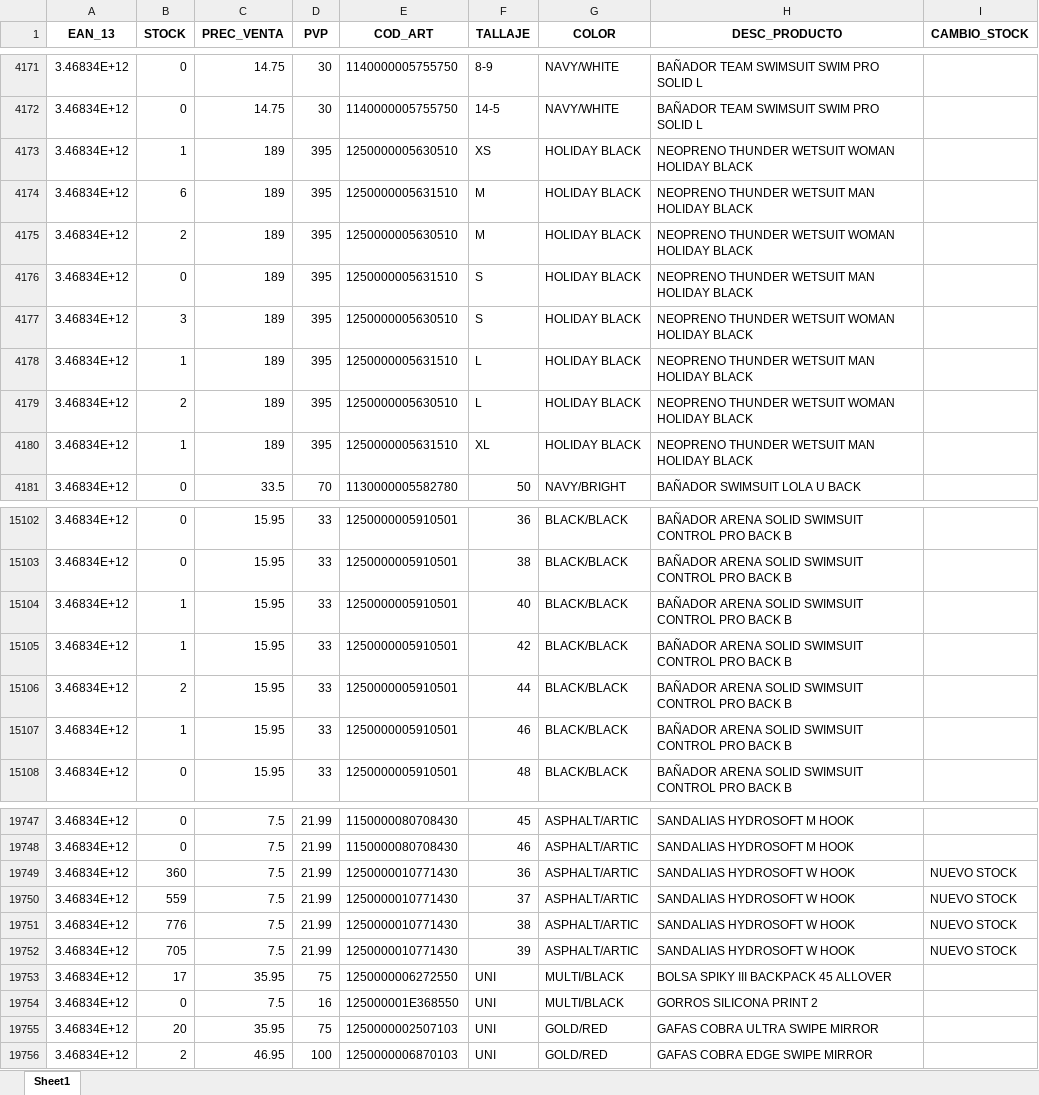
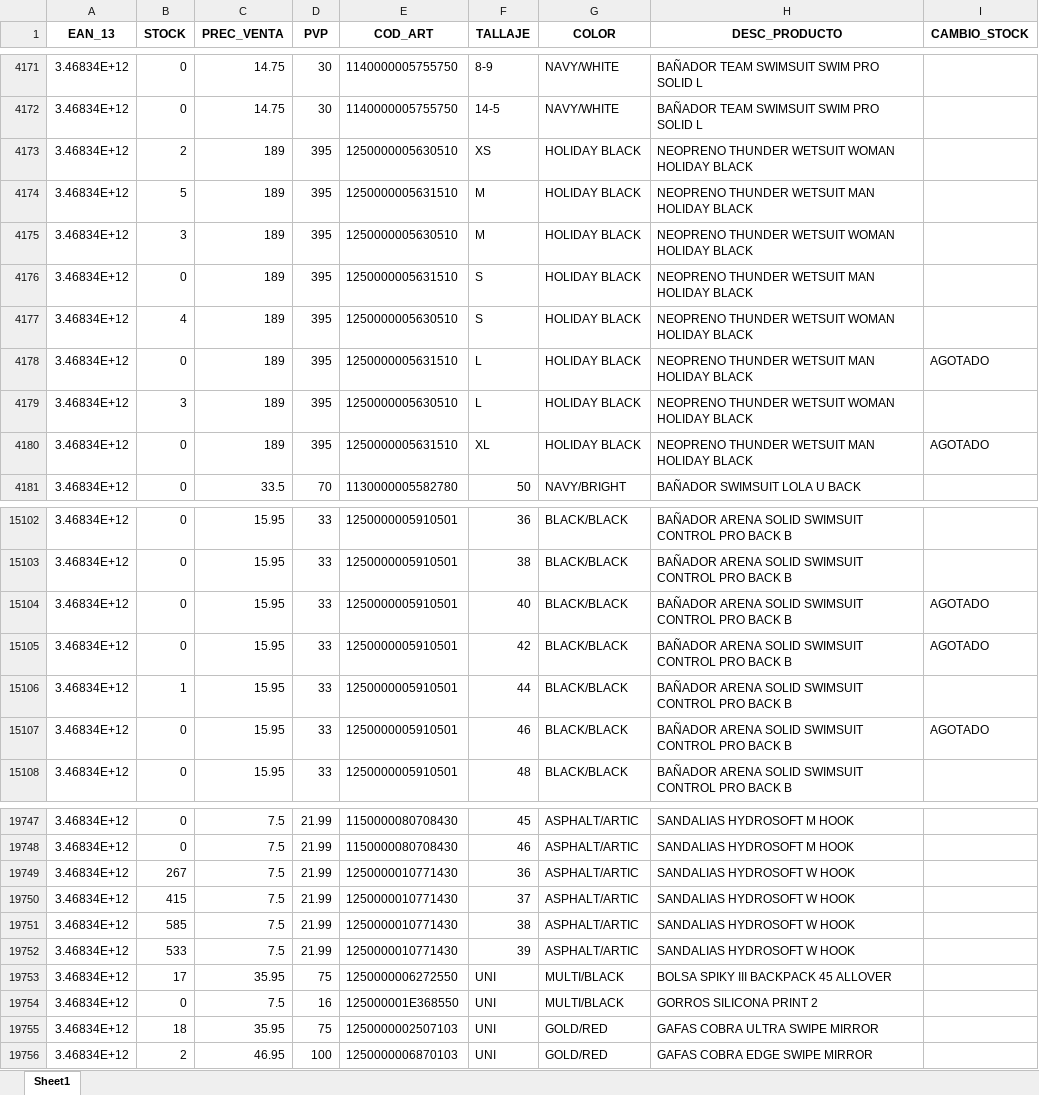
Before and after one commit to diazvjuanjo/stock_alert, an Excel workbook: stock_anterior.xlsx, sheet Sheet1, drawn as a sheet; only a part is shown, gaps mark what is left out; values as stored, in another font and other column widths than the file's, no borders; the diff covers the shown part only; the diff names each change by its address in the sheet, - before the commit and + after, or states it on an @@ line.

```diff
--- a/stock_anterior.xlsx (sheet Sheet1)
+++ b/stock_anterior.xlsx (sheet Sheet1)
-B4173 (STOCK): 1
+B4173 (STOCK): 2
-B4174 (STOCK): 6
+B4174 (STOCK): 5
-B4175 (STOCK): 2
+B4175 (STOCK): 3
-B4177 (STOCK): 3
+B4177 (STOCK): 4
-B4178 (STOCK): 1
+B4178 (STOCK): 0
-I4178 (CAMBIO_STOCK): (empty)
+I4178 (CAMBIO_STOCK): AGOTADO
-B4179 (STOCK): 2
+B4179 (STOCK): 3
-B4180 (STOCK): 1
+B4180 (STOCK): 0
-I4180 (CAMBIO_STOCK): (empty)
+I4180 (CAMBIO_STOCK): AGOTADO
-B15104:B15105 (STOCK): 1
+B15104:B15105 (STOCK): 0
-I15104:I15105 (CAMBIO_STOCK): (empty)
+I15104:I15105 (CAMBIO_STOCK): AGOTADO
-B15106 (STOCK): 2
+B15106 (STOCK): 1
-B15107 (STOCK): 1
+B15107 (STOCK): 0
-I15107 (CAMBIO_STOCK): (empty)
+I15107 (CAMBIO_STOCK): AGOTADO
-B19749 (STOCK): 360
+B19749 (STOCK): 267
-I19749:I19752 (CAMBIO_STOCK): NUEVO STOCK
+I19749:I19752 (CAMBIO_STOCK): (empty)
-B19750 (STOCK): 559
+B19750 (STOCK): 415
-B19751 (STOCK): 776
+B19751 (STOCK): 585
-B19752 (STOCK): 705
+B19752 (STOCK): 533
-B19755 (STOCK): 20
+B19755 (STOCK): 18
```
Also changed, not shown: 335 edited cells elsewhere in this sheet.
